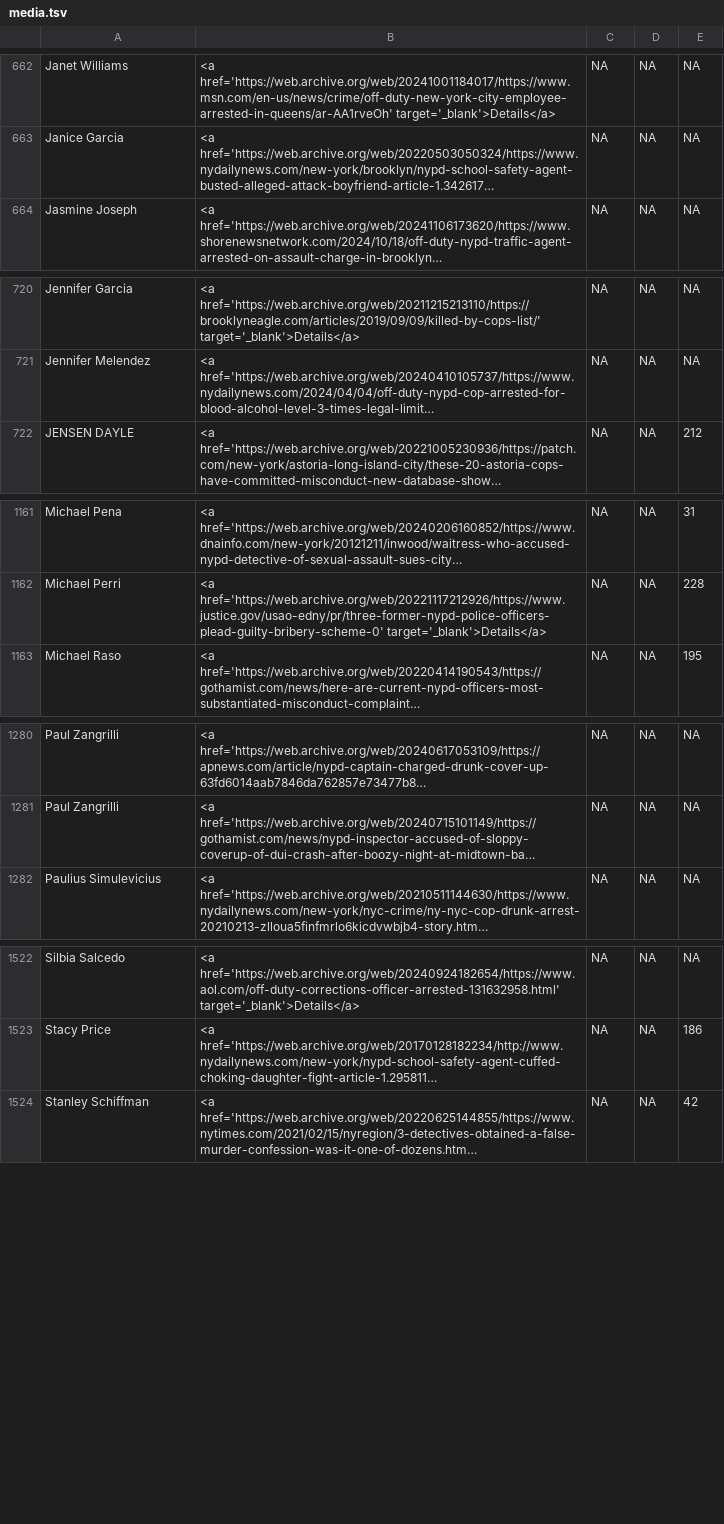
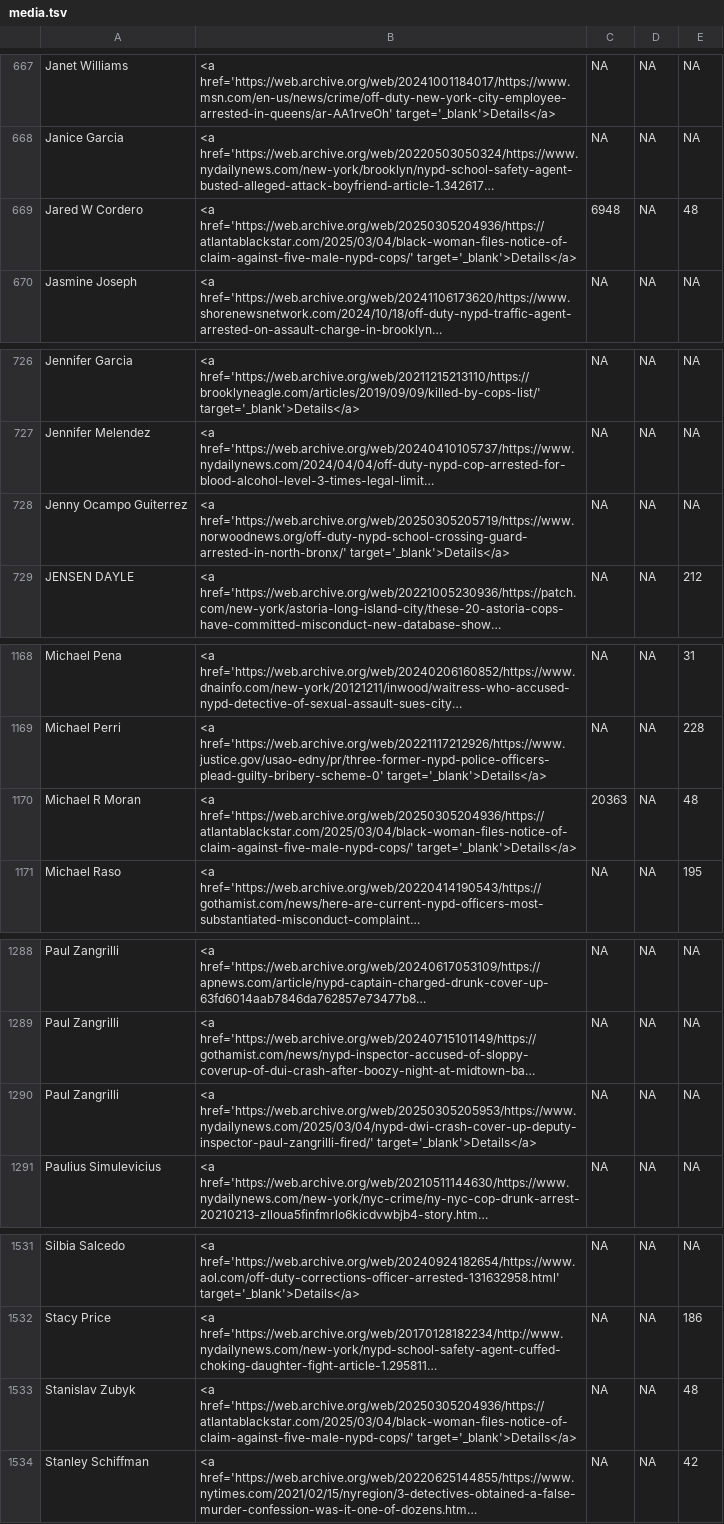
Before and after one commit to the-legal-aid-society/LELU, a TSV file: media/media.tsv, drawn as a sheet; only a part is shown, gaps mark what is left out; long unchanged cells end in …; the diff covers the shown part only; the diff names each change by its address in the sheet, - before the commit and + after, or states it on an @@ line.

```diff
--- a/media/media.tsv
+++ b/media/media.tsv
+row 669: Jared W Cordero | <a href='https://web.archive.org/web/20250305204936/https://atlantablackstar.com/2025/03/04/black-woman-files-notice-of-claim-against-five-male-nypd-cops/' target='_blank'>Details</a> | 6948 | NA | 48
+row 728: Jenny Ocampo Guiterrez | <a href='https://web.archive.org/web/20250305205719/https://www.norwoodnews.org/off-duty-nypd-school-crossing-guard-arrested-in-north-bronx/' target='_blank'>Details</a> | NA | NA | NA
+row 1170: Michael R Moran | <a href='https://web.archive.org/web/20250305204936/https://atlantablackstar.com/2025/03/04/black-woman-files-notice-of-claim-against-five-male-nypd-cops/' target='_blank'>Details</a> | 20363 | NA | 48
+row 1290: Paul Zangrilli | <a href='https://web.archive.org/web/20250305205953/https://www.nydailynews.com/2025/03/04/nypd-dwi-crash-cover-up-deputy-inspector-paul-zangrilli-fired/' target='_blank'>Details</a> | NA | NA | NA
+row 1533: Stanislav Zubyk | <a href='https://web.archive.org/web/20250305204936/https://atlantablackstar.com/2025/03/04/black-woman-files-notice-of-claim-against-five-male-nypd-cops/' target='_blank'>Details</a> | NA | NA | 48
```
Also changed, not shown: 5 added rows elsewhere in this file, 7 other files.
